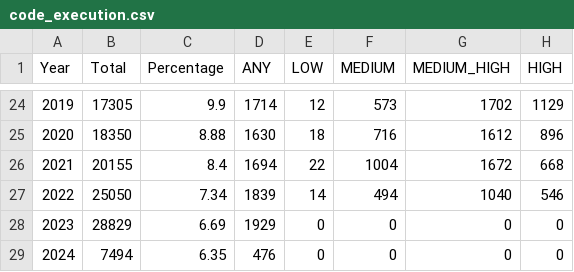
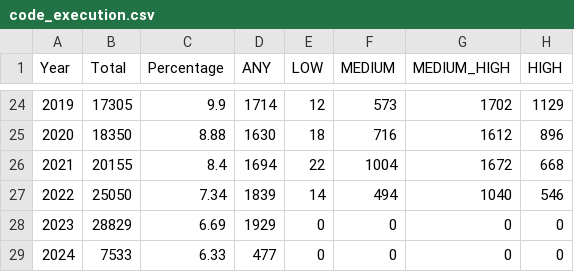
Before and after one commit to ra4ing/NVD_Vul_Statistics, a CSV file: data/code_execution.csv, drawn as a sheet; only a part is shown, gaps mark what is left out.

```diff
--- a/data/code_execution.csv
+++ b/data/code_execution.csv
@@ -28,2 +28,2 @@ Year,Total,Percentage,ANY,LOW,MEDIUM,MEDIUM_HIGH,HIGH
 2023,28829,6.69,1929,0,0,0,0
-2024,7494,6.35,476,0,0,0,0
+2024,7533,6.33,477,0,0,0,0
```
Also changed, not shown: data/authentication_issue.csv, data/buffer_overflow.csv, 31 other files.
